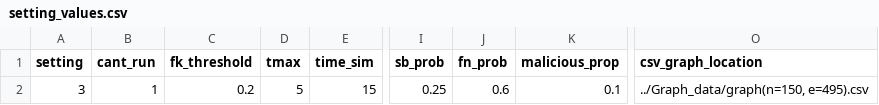
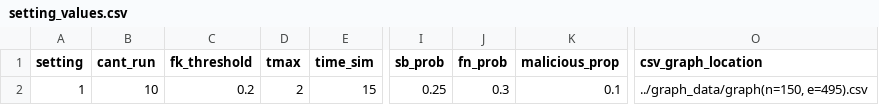
Before and after one commit to jnparedes/Netder_experiment, a CSV file: setting_values.csv, drawn as a sheet; only a part is shown, gaps mark what is left out; the diff names each change by its address in the sheet, - before the commit and + after, or states it on an @@ line.

```diff
--- a/setting_values.csv
+++ b/setting_values.csv
-A2 (setting): 3
+A2 (setting): 1
-B2 (cant_run): 1
+B2 (cant_run): 10
-D2 (tmax): 5
+D2 (tmax): 2
-J2 (fn_prob): 0.6
+J2 (fn_prob): 0.3
-O2 (csv_graph_location): ../Graph_data/graph(n=150, e=495).csv
+O2 (csv_graph_location): ../graph_data/graph(n=150, e=495).csv
```
Also changed, not shown: 14 other files.
